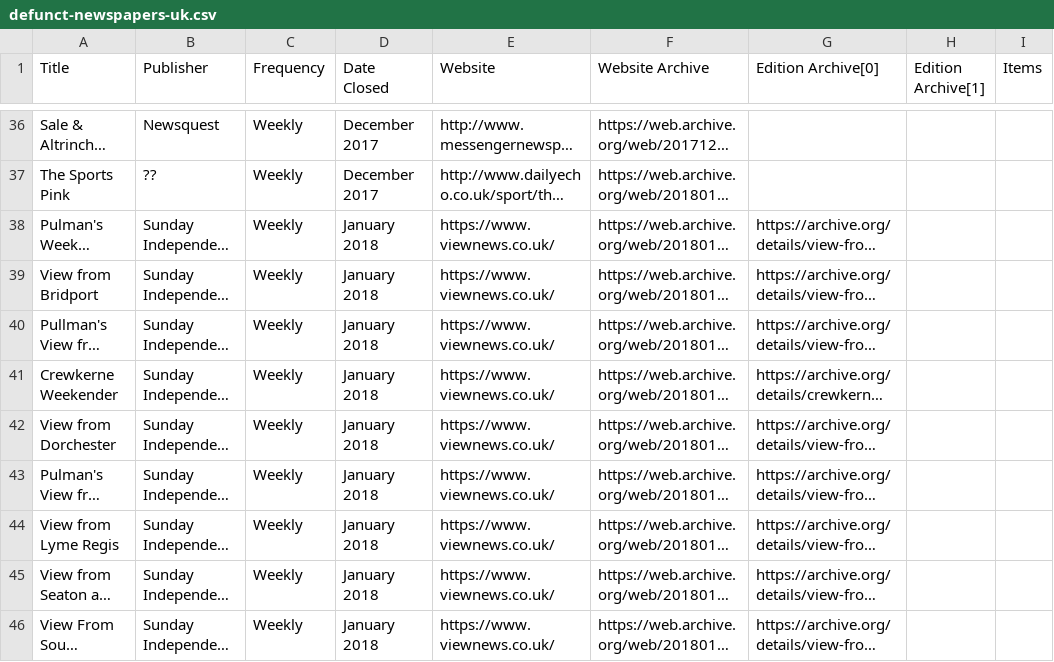
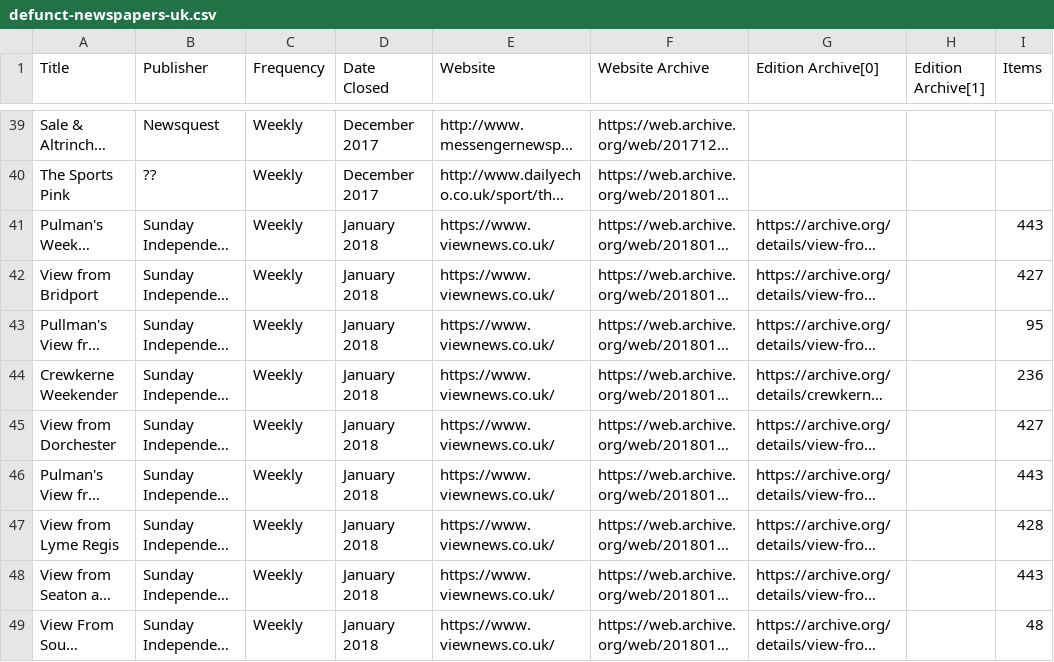
Before and after one commit to VerifiedJoseph/data.verifiedjoseph.com, a CSV file: defunct-newspapers-uk.csv, drawn as a sheet; only a part is shown, gaps mark what is left out; long unchanged cells end in …; addresses are those after the commit; the diff covers the shown part only; the diff names each change by its address in the sheet, - before the commit and + after, or states it on an @@ line.

```diff
--- a/defunct-newspapers-uk.csv
+++ b/defunct-newspapers-uk.csv
-I41 (Items): (empty)
+I41 (Items): 443
-I42 (Items): (empty)
+I42 (Items): 427
-I43 (Items): (empty)
+I43 (Items): 95
-I44 (Items): (empty)
+I44 (Items): 236
-I45 (Items): (empty)
+I45 (Items): 427
-I46 (Items): (empty)
+I46 (Items): 443
-I47 (Items): (empty)
+I47 (Items): 428
-I48 (Items): (empty)
+I48 (Items): 443
-I49 (Items): (empty)
+I49 (Items): 48
```
Also changed, not shown: 4 added rows and 8 edited cells elsewhere in this file.
